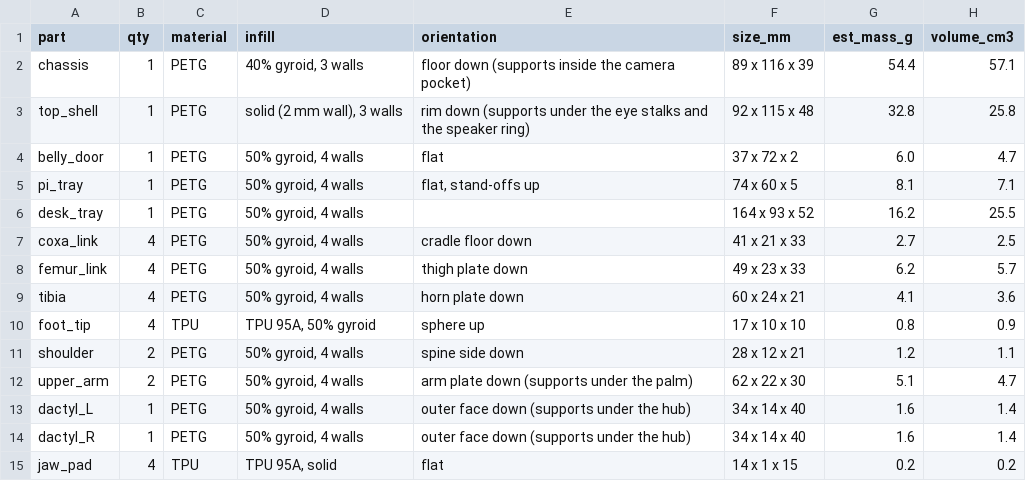
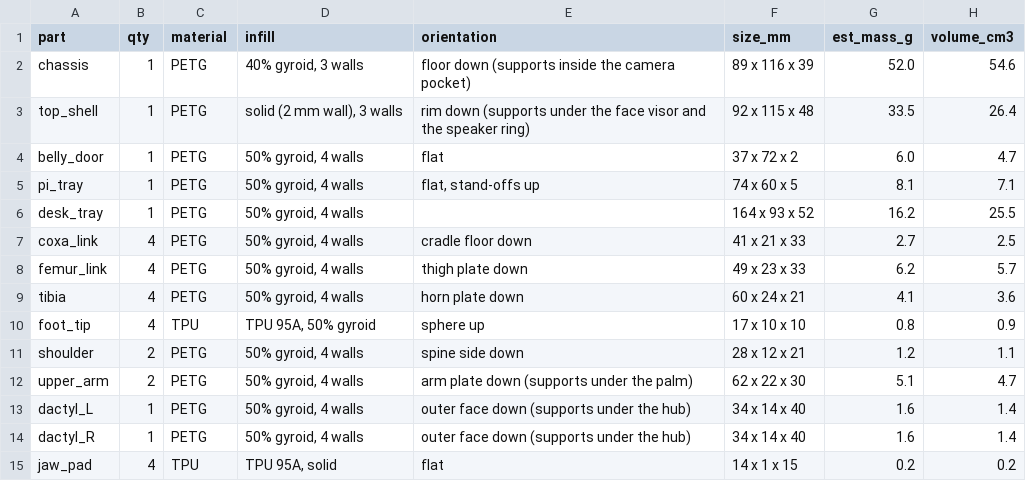
Before and after one commit to rhythmshandlya/pinch, a CSV file: cad/out/print_sheet.csv, drawn as a sheet.

```diff
--- a/cad/out/print_sheet.csv
+++ b/cad/out/print_sheet.csv
@@ -1,4 +1,4 @@
 part,qty,material,infill,orientation,size_mm,est_mass_g,volume_cm3
-chassis,1,PETG,"40% gyroid, 3 walls",floor down (supports inside the camera pocket),89 x 116 x 39,54.4,57.1
-top_shell,1,PETG,"solid (2 mm wall), 3 walls",rim down (supports under the eye stalks and the speaker ring),92 x 115 x 48,32.8,25.8
+chassis,1,PETG,"40% gyroid, 3 walls",floor down (supports inside the camera pocket),89 x 116 x 39,52.0,54.6
+top_shell,1,PETG,"solid (2 mm wall), 3 walls",rim down (supports under the face visor and the speaker ring),92 x 115 x 48,33.5,26.4
 belly_door,1,PETG,"50% gyroid, 4 walls",flat,37 x 72 x 2,6.0,4.7
```
Also changed, not shown: hardware/BOM.csv, 37 other files.
